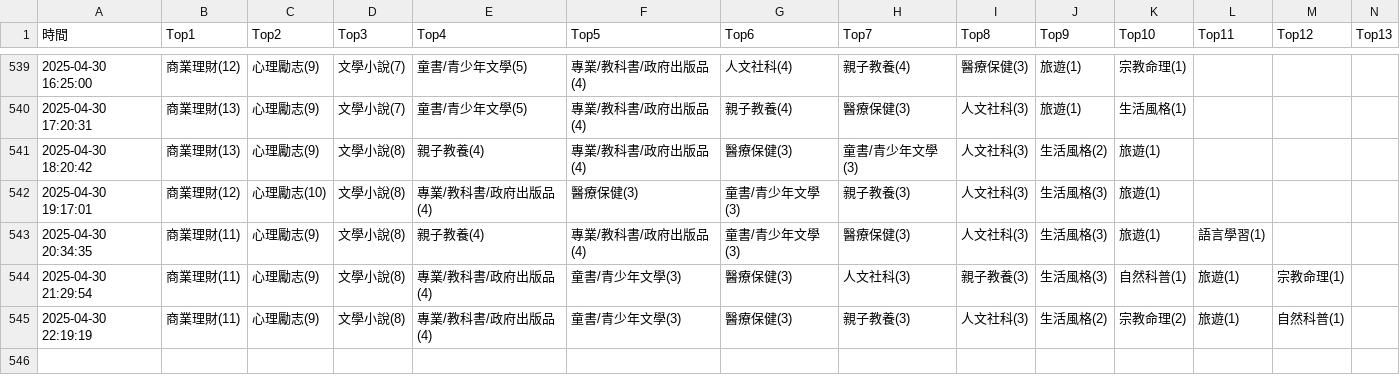
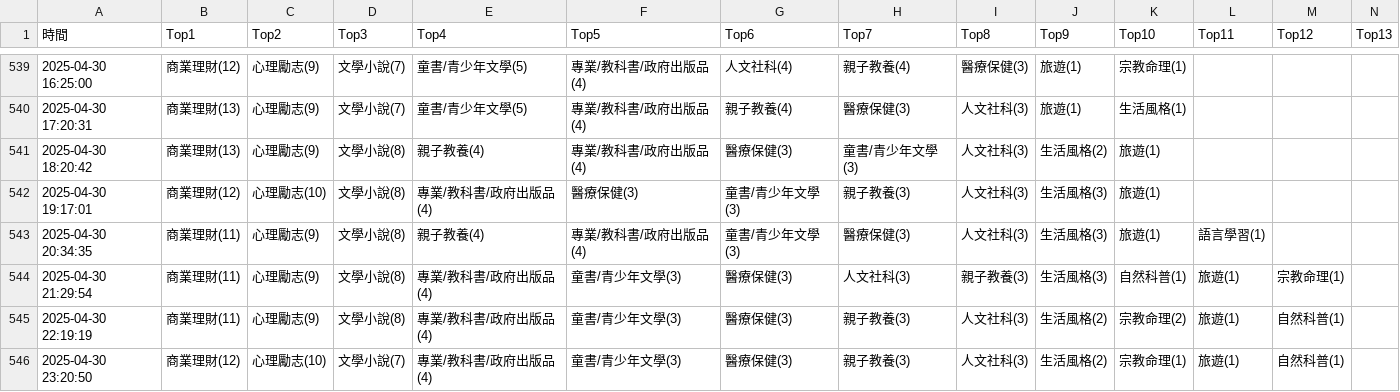
Before and after one commit to allenwhitewho/s1111409_mid, a CSV file: category_log.csv, drawn as a sheet; only a part is shown, gaps mark what is left out; rows hold the shown columns only; the diff names each change by its address in the sheet, - before the commit and + after, or states it on an @@ line.

Commit message:
chore: update CSV data from workflow every hour

```diff
--- a/category_log.csv
+++ b/category_log.csv
+row 546: 2025-04-30 23:20:50 | 商業理財(12) | 心理勵志(10) | 文學小說(7) | 專業/教科書/政府出版品(4) | 童書/青少年文學(3) | 醫療保健(3) | 親子教養(3) | 人文社科(3) | 生活風格(2) | 宗教命理(1) | 旅遊(1) | 自然科普(1)
```
